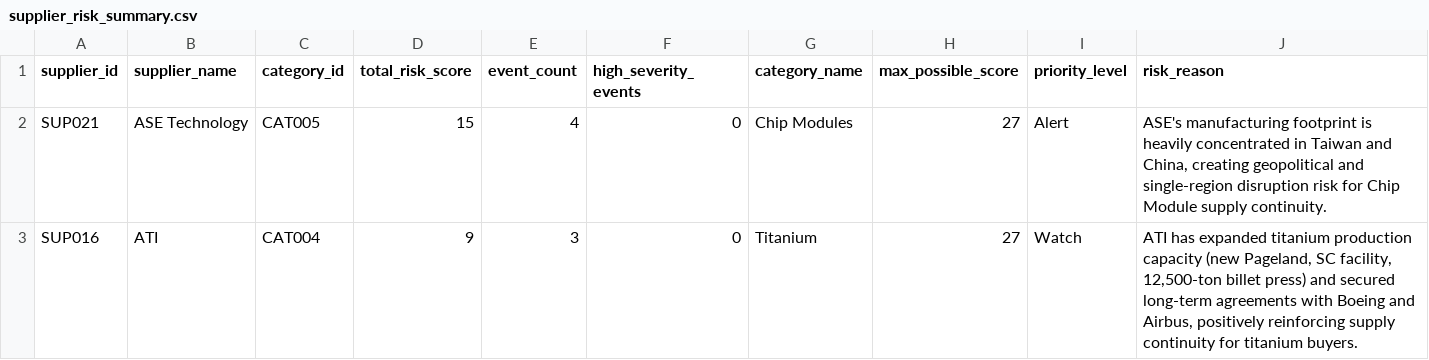
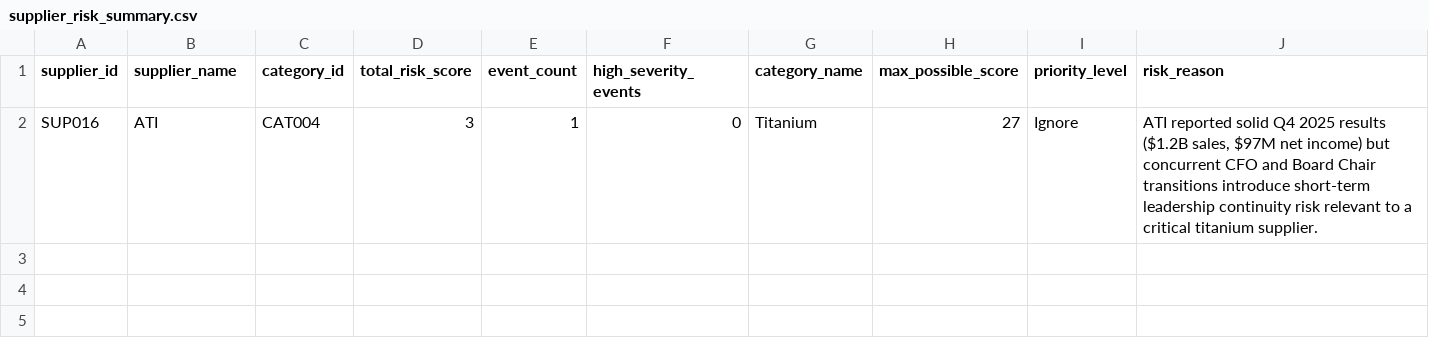
Before and after one commit to nvaikus11/Supplier-Intelligence-Agent, a CSV file: outputs/daily_reports/supplier_risk_summary.csv, drawn as a sheet.

```diff
--- a/outputs/daily_reports/supplier_risk_summary.csv
+++ b/outputs/daily_reports/supplier_risk_summary.csv
@@ -1,3 +1,2 @@
 supplier_id,supplier_name,category_id,total_risk_score,event_count,high_severity_events,category_name,max_possible_score,priority_level,risk_reason
-SUP021,ASE Technology,CAT005,15,4,0,Chip Modules,27,Alert,"ASE's manufacturing footprint is heavily concentrated in Taiwan and China, creating geopolitical and single-region disruption risk for Chip Module supply continuity."
-SUP016,ATI,CAT004,9,3,0,Titanium,27,Watch,"ATI has expanded titanium production capacity (new Pageland, SC facility, 12,500-ton billet press) and secured long-term agreements with Boeing and Airbus, positively reinforcing supply continuity for titanium buyers."
+SUP016,ATI,CAT004,3,1,0,Titanium,27,Ignore,"ATI reported solid Q4 2025 results ($1.2B sales, $97M net income) but concurrent CFO and Board Chair transitions introduce short-term leadership continuity risk relevant to a critical titanium supplier."
```
Also changed, not shown: outputs/daily_reports/scored_signals.csv, outputs/history/supplier_risk_history.csv, 2 other files.
